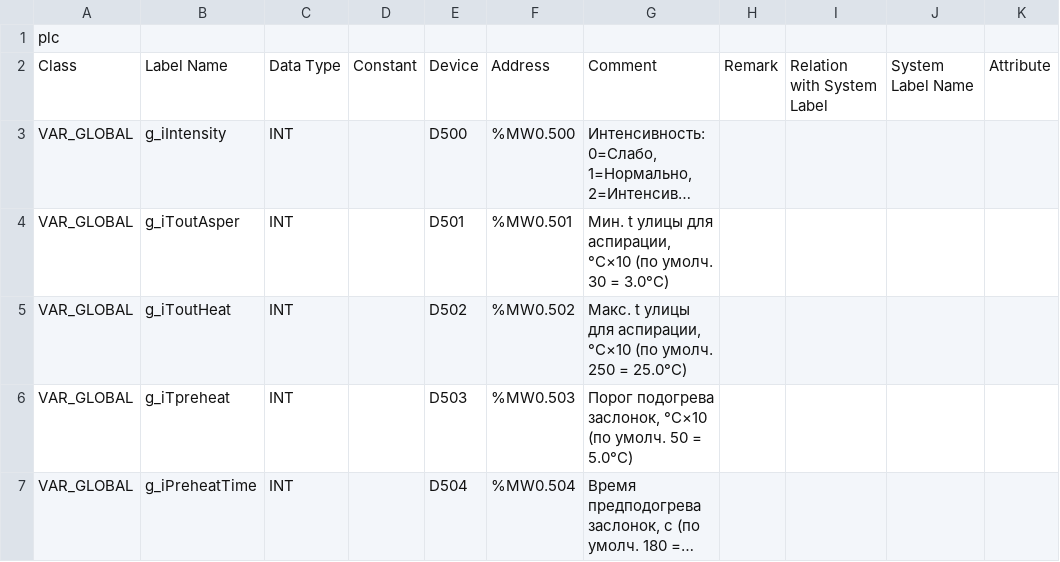
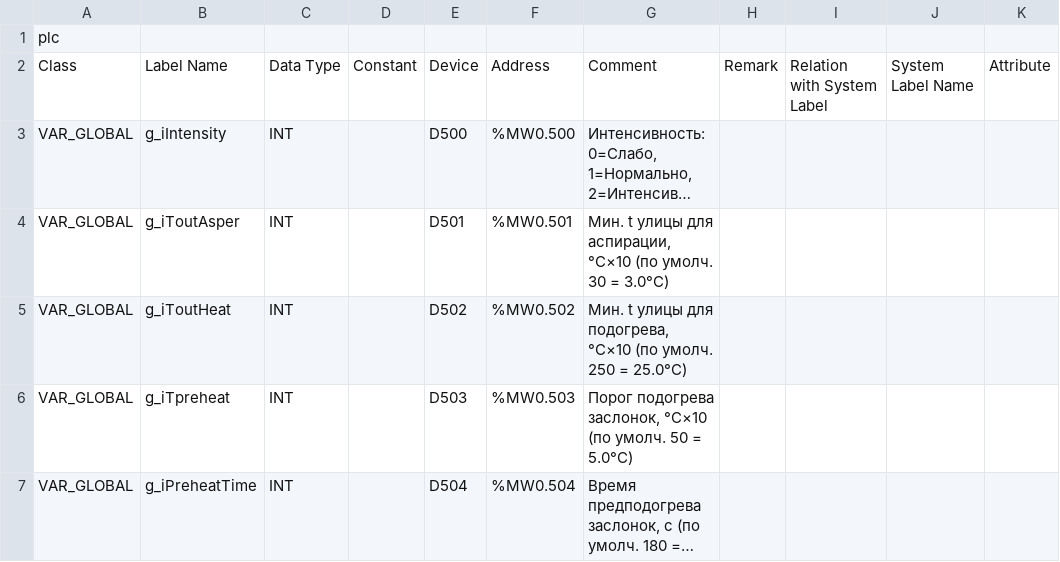
Before and after one commit to Serhioromano/gxw2-project-storage-hause, a CSV file: ПЛК/GVL.csv, drawn as a sheet; only a part is shown; long unchanged cells end in …; the diff names each change by its address in the sheet, - before the commit and + after, or states it on an @@ line.

```diff
--- a/ПЛК/GVL.csv
+++ b/ПЛК/GVL.csv
-G5: Макс. t улицы для аспирации, °C×10 (по…
+G5: Мин. t улицы для подогрева, °C×10 (по…
```
Also changed, not shown: ПЛК/src/PRG_MAIN.csv, 1 other file.
